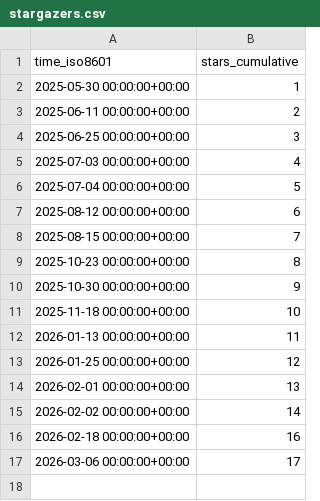
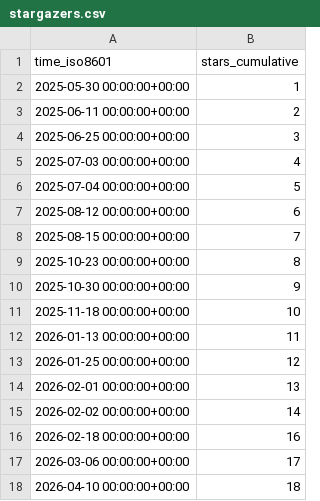
Before and after one commit to vmware/Holodeck, a CSV file: vmware/Holodeck/ghrs-data/stargazers.csv, drawn as a sheet.

```diff
--- a/vmware/Holodeck/ghrs-data/stargazers.csv
+++ b/vmware/Holodeck/ghrs-data/stargazers.csv
@@ -17 +17,2 @@ time_iso8601,stars_cumulative
 2026-03-06 00:00:00+00:00,17
+2026-04-10 00:00:00+00:00,18
```
